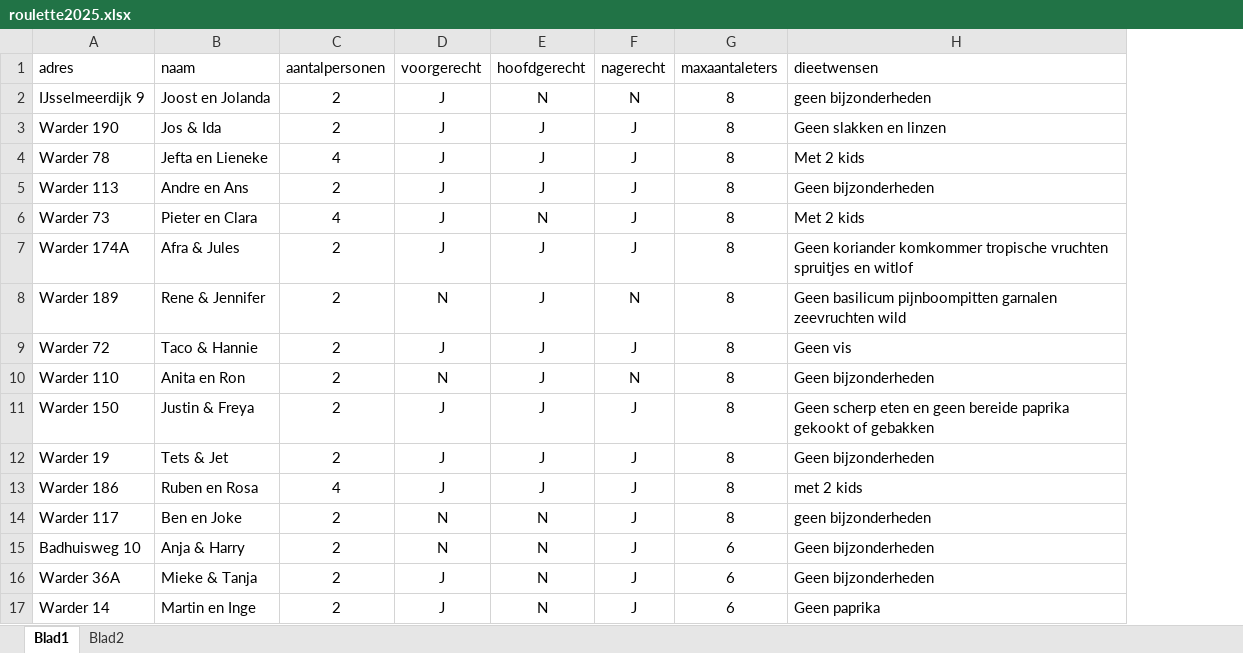
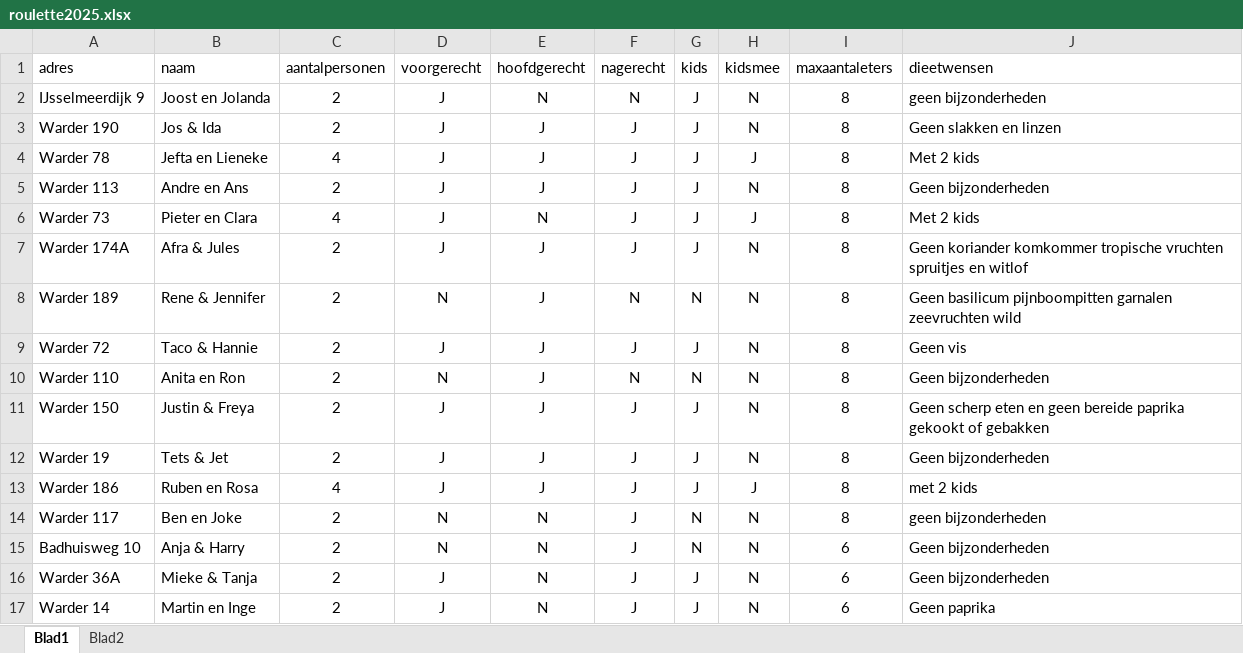
Before and after one commit to SonnyBurnett/Kitchenroulette, an Excel workbook: roulette2025.xlsx, sheet Blad1, drawn as a sheet; values as stored, in another font and other column widths than the file's, no borders; the diff names each change by its address in the sheet, - before the commit and + after, or states it on an @@ line.

Commit message:
output in excel

```diff
--- a/roulette2025.xlsx (sheet Blad1)
+++ b/roulette2025.xlsx (sheet Blad1)
+column G (kids), rows 2-17: J | J | J | J | J | J | N | J | N | J | J | J | N | N | J | J
+column H (kidsmee), rows 2-17: N | N | J | N | J | N | N | N | N | N | N | J | N | N | N | N
```
Also changed, not shown: 3 other files.
